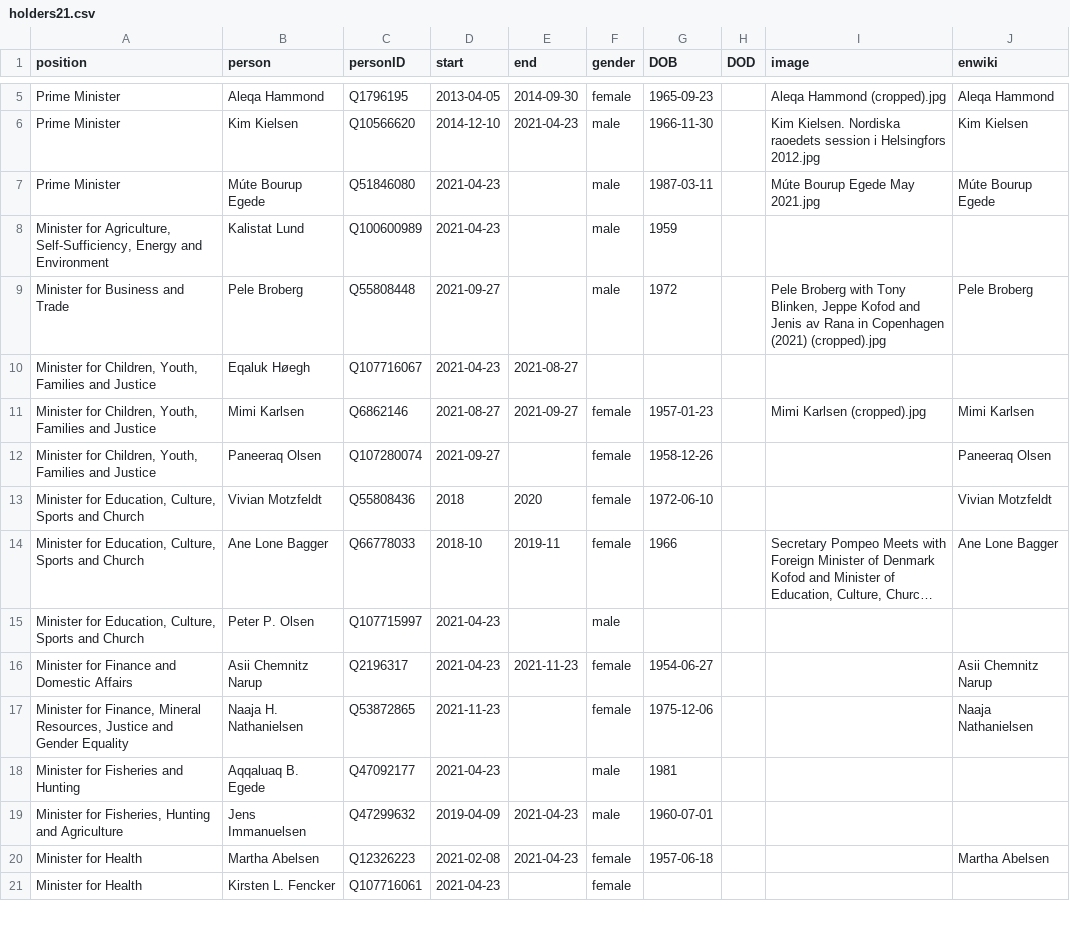
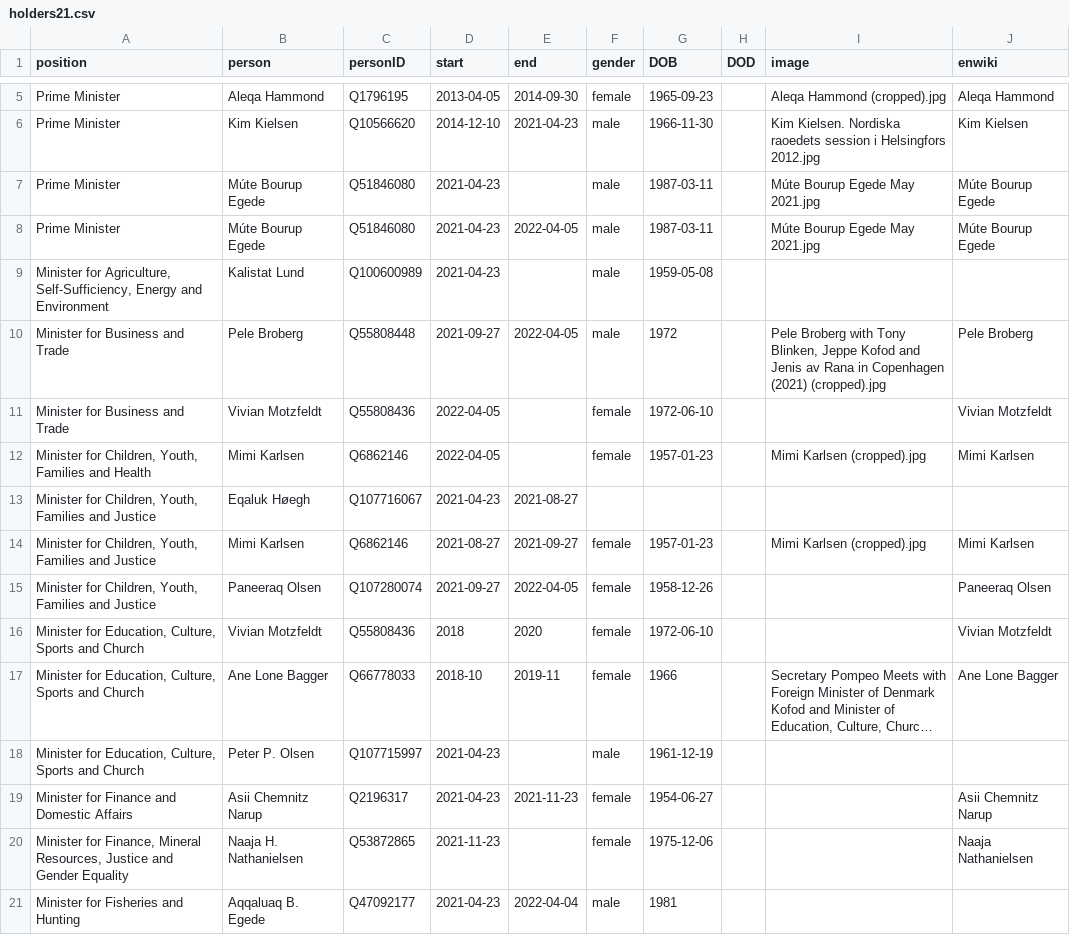
Before and after one commit to every-politician-scrapers/greenland-cabinet, a CSV file: html/holders21.csv, drawn as a sheet; only a part is shown, gaps mark what is left out; the shorter side is filled out with more unchanged rows; long unchanged cells end in …; addresses are those after the commit; the diff covers the shown part only; the diff names each change by its address in the sheet, - before the commit and + after, or states it on an @@ line.

```diff
--- a/html/holders21.csv
+++ b/html/holders21.csv
+row 8: Prime Minister | Múte Bourup Egede | Q51846080 | 2021-04-23 | 2022-04-05 | male | 1987-03-11 |  | Múte Bourup Egede May 2021.jpg | Múte Bourup Egede
-G9 (DOB): 1959
+G9 (DOB): 1959-05-08
-E10 (end): (empty)
+E10 (end): 2022-04-05
+row 11: Minister for Business and Trade | Vivian Motzfeldt | Q55808436 | 2022-04-05 |  | female | 1972-06-10 |  |  | Vivian Motzfeldt
+row 12: Minister for Children, Youth, Families and Health | Mimi Karlsen | Q6862146 | 2022-04-05 |  | female | 1957-01-23 |  | Mimi Karlsen (cropped).jpg | Mimi Karlsen
-E15 (end): (empty)
+E15 (end): 2022-04-05
-G18 (DOB): (empty)
+G18 (DOB): 1961-12-19
-E21 (end): (empty)
+E21 (end): 2022-04-04
```
Also changed, not shown: 5 added rows and 4 edited cells elsewhere in this file, html/current.csv, html/positions.csv, 1 other file.
